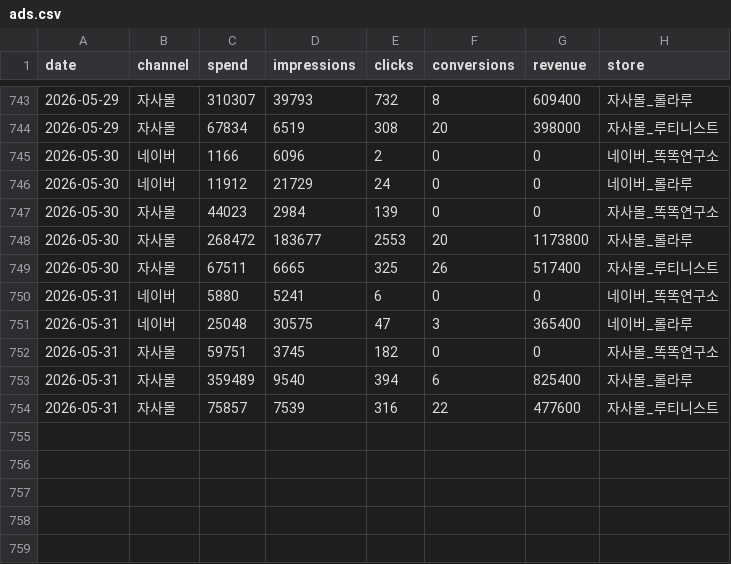
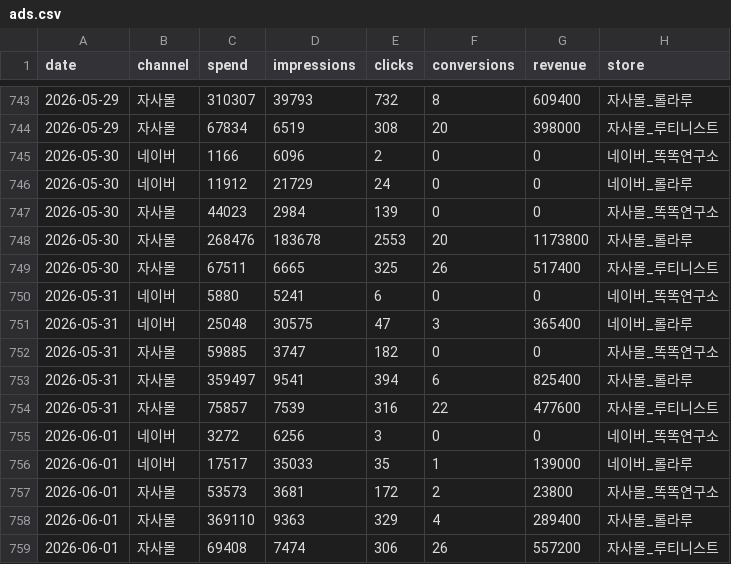
Before and after one commit to dylan670/growingup-dashboard, a CSV file: data/ads.csv, drawn as a sheet; only a part is shown, gaps mark what is left out.

```diff
--- a/data/ads.csv
+++ b/data/ads.csv
@@ -747,3 +747,3 @@
 2026-05-30,자사몰,44023,2984,139,0,0,자사몰_똑똑연구소
-2026-05-30,자사몰,268472,183677,2553,20,1173800,자사몰_롤라루
+2026-05-30,자사몰,268476,183678,2553,20,1173800,자사몰_롤라루
 2026-05-30,자사몰,67511,6665,325,26,517400,자사몰_루티니스트
@@ -751,4 +751,9 @@
 2026-05-31,네이버,25048,30575,47,3,365400,네이버_롤라루
-2026-05-31,자사몰,59751,3745,182,0,0,자사몰_똑똑연구소
-2026-05-31,자사몰,359489,9540,394,6,825400,자사몰_롤라루
+2026-05-31,자사몰,59885,3747,182,0,0,자사몰_똑똑연구소
+2026-05-31,자사몰,359497,9541,394,6,825400,자사몰_롤라루
 2026-05-31,자사몰,75857,7539,316,22,477600,자사몰_루티니스트
+2026-06-01,네이버,3272,6256,3,0,0,네이버_똑똑연구소
+2026-06-01,네이버,17517,35033,35,1,139000,네이버_롤라루
+2026-06-01,자사몰,53573,3681,172,2,23800,자사몰_똑똑연구소
+2026-06-01,자사몰,369110,9363,329,4,289400,자사몰_롤라루
+2026-06-01,자사몰,69408,7474,306,26,557200,자사몰_루티니스트
```
Also changed, not shown: 12 other files.
